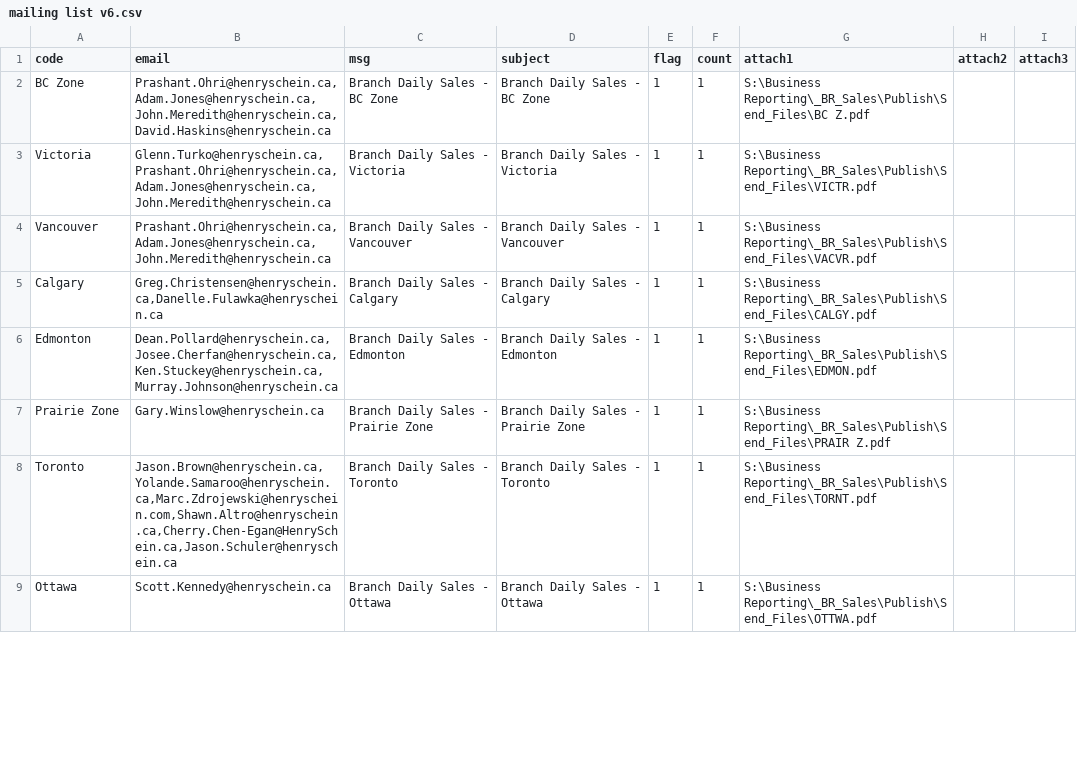
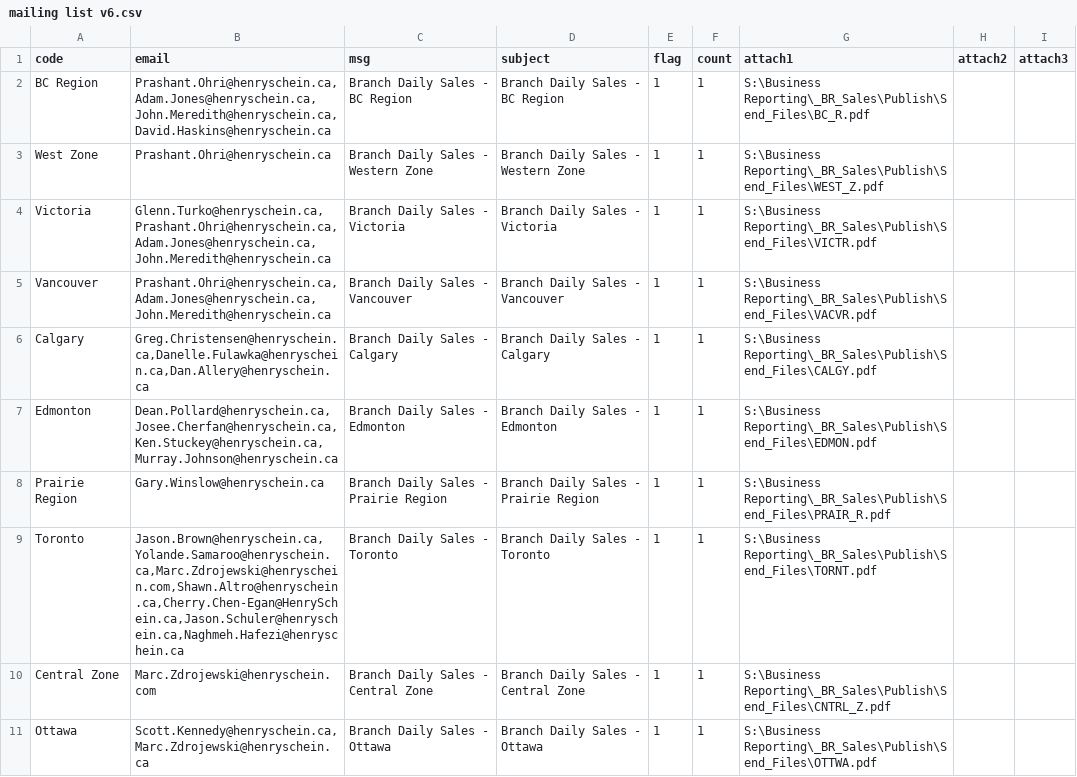
Before and after one commit to HSCanada/BRPoSh, a CSV file: BR_Mailer/mailing list v6.csv, drawn as a sheet; only a part is shown; the diff covers the shown part only.

Commit message:
update zone emails

```diff
--- a/BR_Mailer/mailing list v6.csv
+++ b/BR_Mailer/mailing list v6.csv
@@ -1,9 +1,11 @@
 code,email,msg,subject,flag,count,attach1,attach2,attach3
-BC Zone,"Prashant.Ohri@henryschein.ca,Adam.Jones@henryschein.ca,John.Meredith@henryschein.ca,David.Haskins@henryschein.ca",Branch Daily Sales - BC Zone,Branch Daily Sales - BC Zone,1,1,S:\Business Reporting\_BR_Sales\Publish\Send_Files\BC Z.pdf,,
+BC Region,"Prashant.Ohri@henryschein.ca,Adam.Jones@henryschein.ca,John.Meredith@henryschein.ca,David.Haskins@henryschein.ca",Branch Daily Sales - BC Region,Branch Daily Sales - BC Region,1,1,S:\Business Reporting\_BR_Sales\Publish\Send_Files\BC_R.pdf,,
+West Zone,Prashant.Ohri@henryschein.ca,Branch Daily Sales - Western Zone,Branch Daily Sales - Western Zone,1,1,S:\Business Reporting\_BR_Sales\Publish\Send_Files\WEST_Z.pdf,,
 Victoria,"Glenn.Turko@henryschein.ca,Prashant.Ohri@henryschein.ca,Adam.Jones@henryschein.ca,John.Meredith@henryschein.ca",Branch Daily Sales - Victoria,Branch Daily Sales - Victoria,1,1,S:\Business Reporting\_BR_Sales\Publish\Send_Files\VICTR.pdf,,
 Vancouver,"Prashant.Ohri@henryschein.ca,Adam.Jones@henryschein.ca,John.Meredith@henryschein.ca",Branch Daily Sales - Vancouver,Branch Daily Sales - Vancouver,1,1,S:\Business Reporting\_BR_Sales\Publish\Send_Files\VACVR.pdf,,
-Calgary,"Greg.Christensen@henryschein.ca,Danelle.Fulawka@henryschein.ca",Branch Daily Sales - Calgary,Branch Daily Sales - Calgary,1,1,S:\Business Reporting\_BR_Sales\Publish\Send_Files\CALGY.pdf,,
+Calgary,"Greg.Christensen@henryschein.ca,Danelle.Fulawka@henryschein.ca,Dan.Allery@henryschein.ca",Branch Daily Sales - Calgary,Branch Daily Sales - Calgary,1,1,S:\Business Reporting\_BR_Sales\Publish\Send_Files\CALGY.pdf,,
 Edmonton,"Dean.Pollard@henryschein.ca,Josee.Cherfan@henryschein.ca,Ken.Stuckey@henryschein.ca,Murray.Johnson@henryschein.ca",Branch Daily Sales - Edmonton,Branch Daily Sales - Edmonton,1,1,S:\Business Reporting\_BR_Sales\Publish\Send_Files\EDMON.pdf,,
-Prairie Zone,Gary.Winslow@henryschein.ca,Branch Daily Sales - Prairie Zone,Branch Daily Sales - Prairie Zone,1,1,S:\Business Reporting\_BR_Sales\Publish\Send_Files\PRAIR Z.pdf,,
-Toronto,"Jason.Brown@henryschein.ca,Yolande.Samaroo@henryschein.ca,Marc.Zdrojewski@henryschein.com,Shawn.Altro@henryschein.ca,Cherry.Chen-Egan@HenrySchein.ca,Jason.Schuler@henryschein.ca",Branch Daily Sales - Toronto,Branch Daily Sales - Toronto,1,1,S:\Business Reporting\_BR_Sales\Publish\Send_Files\TORNT.pdf,,
-Ottawa,Scott.Kennedy@henryschein.ca,Branch Daily Sales - Ottawa,Branch Daily Sales - Ottawa,1,1,S:\Business Reporting\_BR_Sales\Publish\Send_Files\OTTWA.pdf,,
+Prairie Region,Gary.Winslow@henryschein.ca,Branch Daily Sales - Prairie Region,Branch Daily Sales - Prairie Region,1,1,S:\Business Reporting\_BR_Sales\Publish\Send_Files\PRAIR_R.pdf,,
+Toronto,"Jason.Brown@henryschein.ca,Yolande.Samaroo@henryschein.ca,Marc.Zdrojewski@henryschein.com,Shawn.Altro@henryschein.ca,Cherry.Chen-Egan@HenrySchein.ca,Jason.Schuler@henryschein.ca,Naghmeh.Hafezi@henryschein.ca",Branch Daily Sales - Toronto,Branch Daily Sales - Toronto,1,1,S:\Business Reporting\_BR_Sales\Publish\Send_Files\TORNT.pdf,,
+Central Zone,Marc.Zdrojewski@henryschein.com,Branch Daily Sales - Central Zone,Branch Daily Sales - Central Zone,1,1,S:\Business Reporting\_BR_Sales\Publish\Send_Files\CNTRL_Z.pdf,,
+Ottawa,"Scott.Kennedy@henryschein.ca,Marc.Zdrojewski@henryschein.ca",Branch Daily Sales - Ottawa,Branch Daily Sales - Ottawa,1,1,S:\Business Reporting\_BR_Sales\Publish\Send_Files\OTTWA.pdf,,
```
Also changed, not shown: 1 removed row and 6 edited cells elsewhere in this file, 6 other files.
